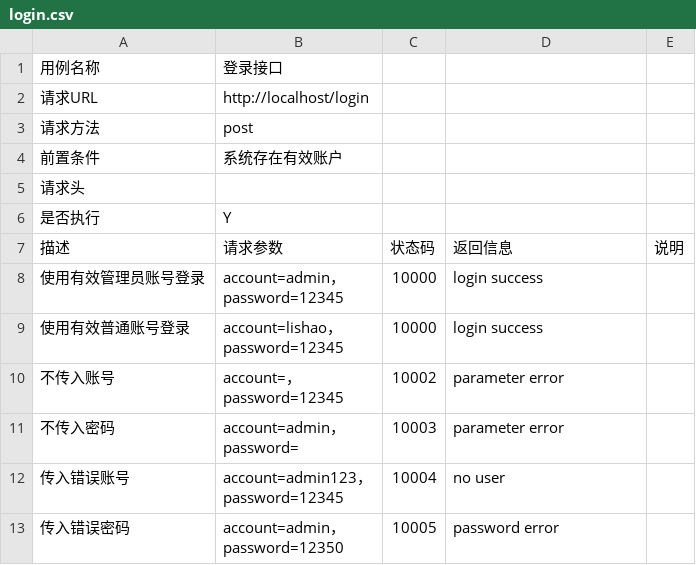
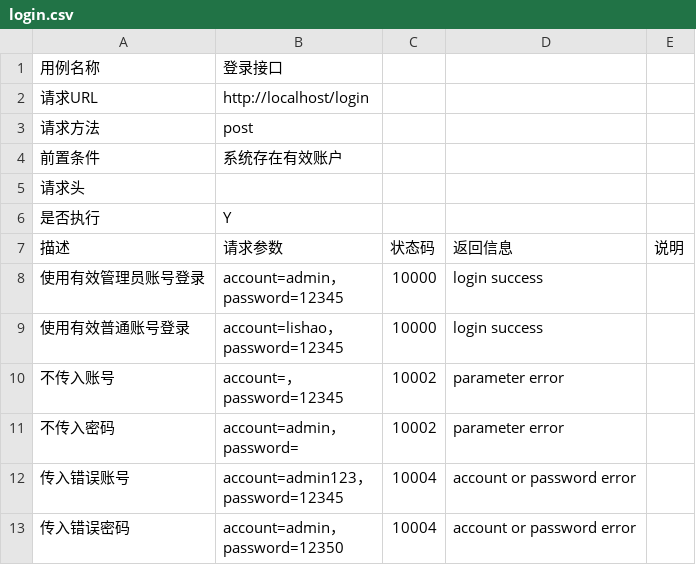
Before and after one commit to ShaquallLee/PythonAutoTest, a CSV file: testInterface/data/login.csv, drawn as a sheet.

```diff
--- a/testInterface/data/login.csv
+++ b/testInterface/data/login.csv
@@ -13,7 +13,7 @@ password=12345",10000,login success,
 password=12345",10002,parameter error,
-不传入密码,"account=admin，
-password=",10003,parameter error,
-传入错误账号,"account=admin123，
-password=12345",10004,no user,
-传入错误密码,"account=admin，
-password=12350",10005,password error,
+不传入密码,"account=admin，
+password=",10002,parameter error,
+传入错误账号,"account=admin123，
+password=12345",10004,account or password error,
+传入错误密码,"account=admin，
+password=12350",10004,account or password error,
```
Also changed, not shown: 6 other files.
